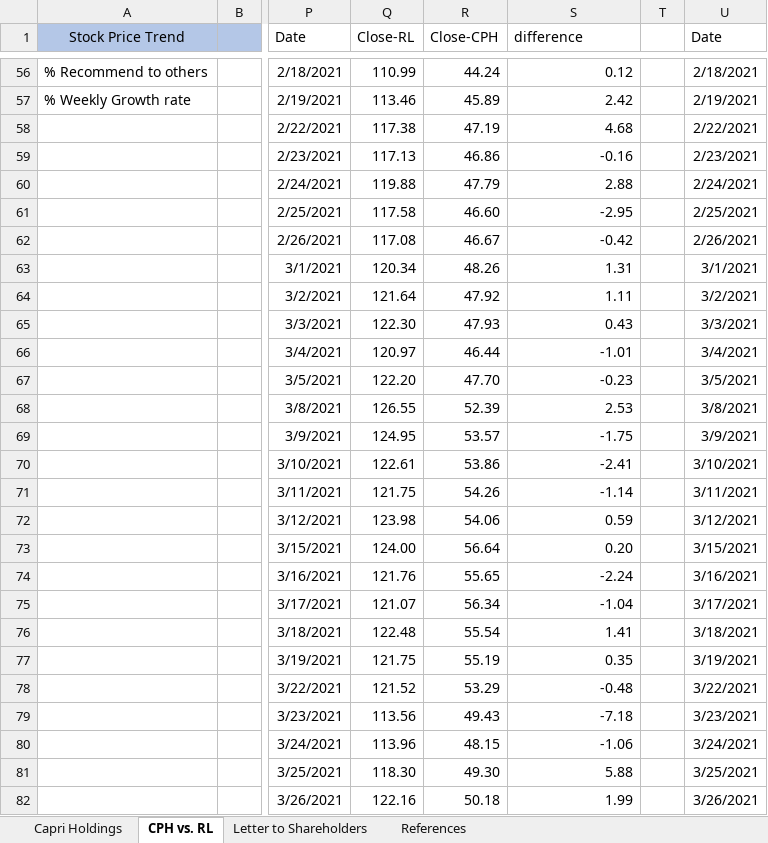
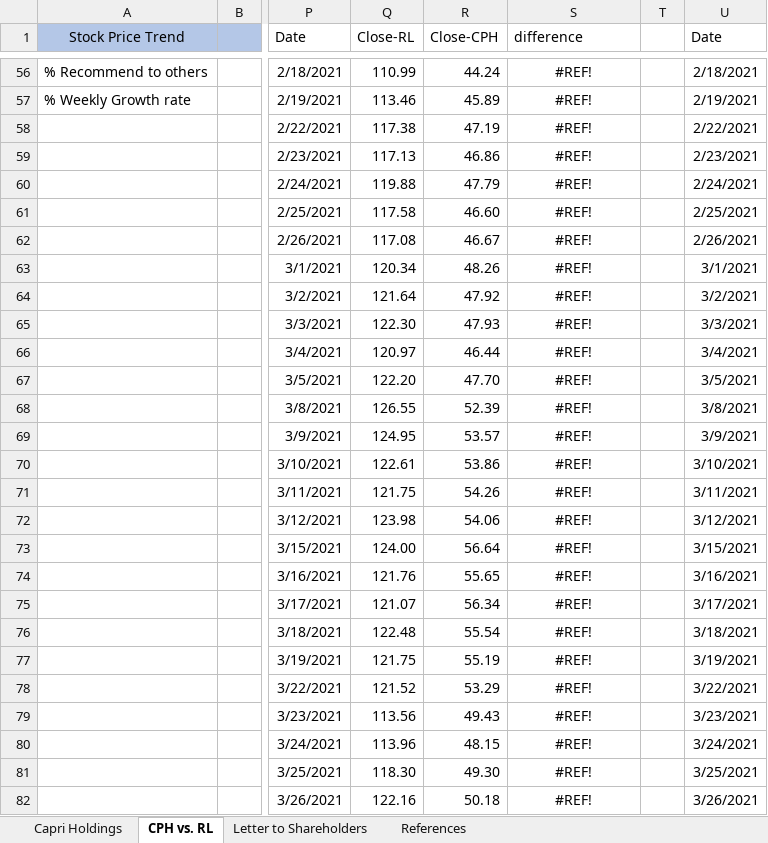
Before and after one commit to Sneha0697/CPH-Performance, an Excel workbook: Ramu_Sneha_CPI.xlsx, sheet CPH vs. RL, drawn as a sheet; only a part is shown, gaps mark what is left out; values as stored, in another font and other column widths than the file's, no borders; charts and pictures and table styles not drawn; the diff covers the shown part only; the diff names each change by its address in the sheet, - before the commit and + after, or states it on an @@ line.

```diff
--- a/Ramu_Sneha_CPI.xlsx (sheet CPH vs. RL)
+++ b/Ramu_Sneha_CPI.xlsx (sheet CPH vs. RL)
-S56:S82 alignment: right
+S56:S82 alignment: center
-S56 (difference): 0.12
+S56 (difference): #REF!
-S57 (difference): 2.42
+S57 (difference): #REF!
-S58 (difference): 4.68
+S58 (difference): #REF!
-S59 (difference): -0.16
+S59 (difference): #REF!
-S60 (difference): 2.88
+S60 (difference): #REF!
-S61 (difference): -2.95
+S61 (difference): #REF!
-S62 (difference): -0.42
+S62 (difference): #REF!
-S63 (difference): 1.31
+S63 (difference): #REF!
-S64 (difference): 1.11
+S64 (difference): #REF!
-S65 (difference): 0.43
+S65 (difference): #REF!
-S66 (difference): -1.01
+S66 (difference): #REF!
-S67 (difference): -0.23
+S67 (difference): #REF!
-S68 (difference): 2.53
+S68 (difference): #REF!
-S69 (difference): -1.75
+S69 (difference): #REF!
-S70 (difference): -2.41
+S70 (difference): #REF!
-S71 (difference): -1.14
+S71 (difference): #REF!
-S72 (difference): 0.59
+S72 (difference): #REF!
-S73 (difference): 0.20
+S73 (difference): #REF!
-S74 (difference): -2.24
+S74 (difference): #REF!
-S75 (difference): -1.04
+S75 (difference): #REF!
-S76 (difference): 1.41
+S76 (difference): #REF!
-S77 (difference): 0.35
+S77 (difference): #REF!
-S78 (difference): -0.48
+S78 (difference): #REF!
-S79 (difference): -7.18
+S79 (difference): #REF!
-S80 (difference): -1.06
+S80 (difference): #REF!
-S81 (difference): 5.88
+S81 (difference): #REF!
-S82 (difference): 1.99
+S82 (difference): #REF!
```
Also changed, not shown: 225 edited cells and cell formats elsewhere in this sheet, charts or pictures.
